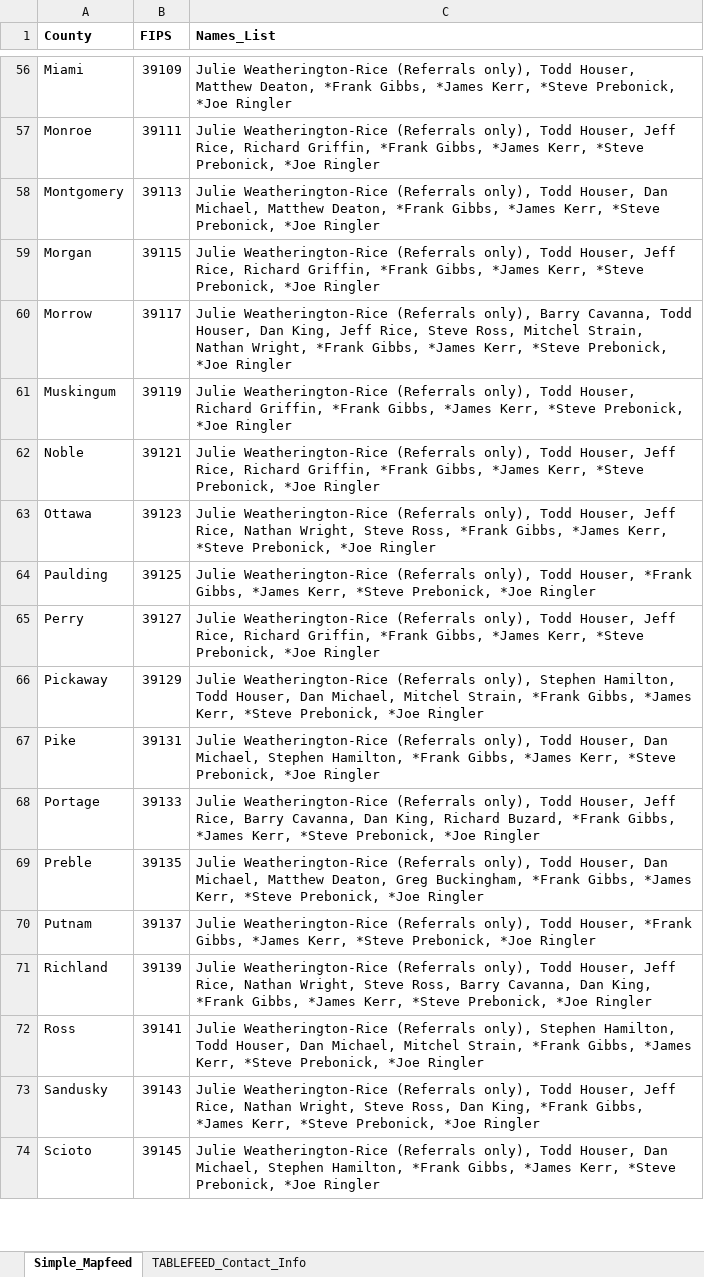
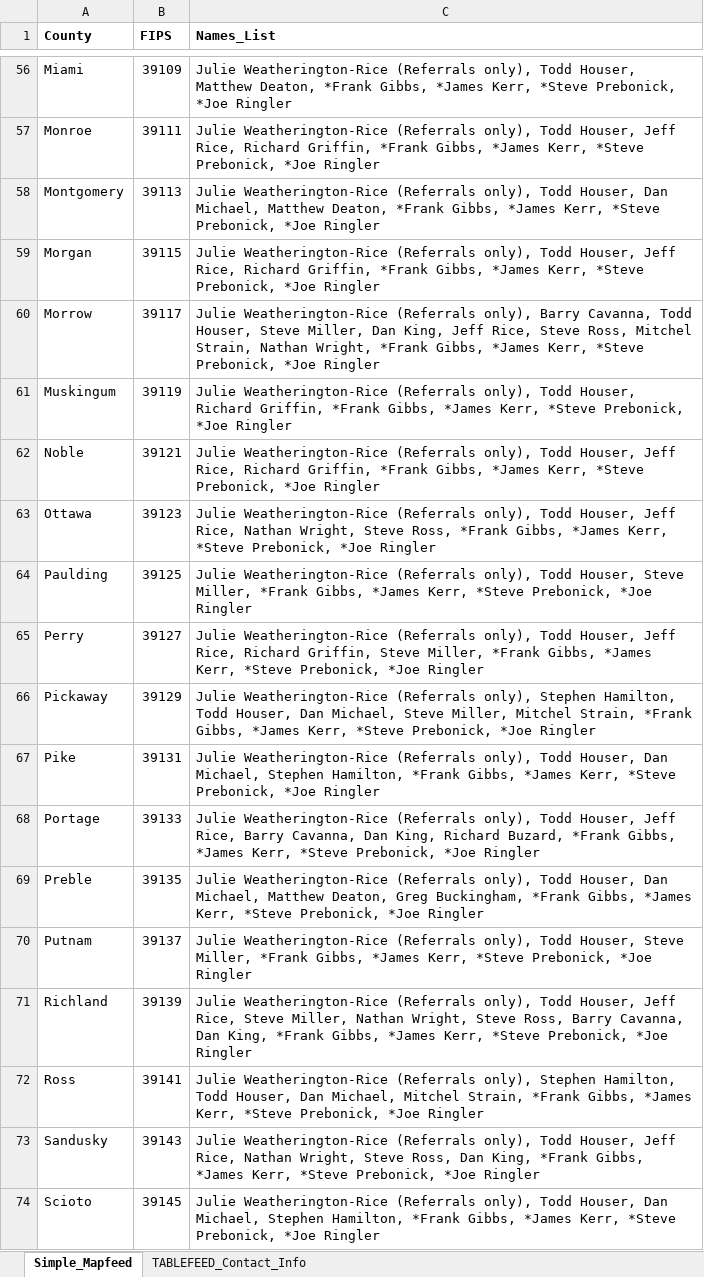
Before and after one commit to rachelpwarren/AOP_Soil_consultants_list, an Excel workbook: Consultants List Counties.xlsx, sheet Simple_Mapfeed, drawn as a sheet; only a part is shown, gaps mark what is left out; values as stored, in another font and other column widths than the file's, no borders; the diff covers the shown part only; the diff names each change by its address in the sheet, - before the commit and + after, or states it on an @@ line.

```diff
--- a/Consultants List Counties.xlsx (sheet Simple_Mapfeed)
+++ b/Consultants List Counties.xlsx (sheet Simple_Mapfeed)
-C60 (Names_List): …Todd Houser, Dan King,…
+C60 (Names_List): …Todd Houser, Steve Miller, Dan King,…
-C64 (Names_List): …Todd Houser, *Frank Gibbs,…
+C64 (Names_List): …Todd Houser, Steve Miller, *Frank Gibbs,…
-C65 (Names_List): …Richard Griffin, *Frank Gibbs,…
+C65 (Names_List): …Richard Griffin, Steve Miller, *Frank Gibbs,…
-C66 (Names_List): …Dan Michael, Mitchel Strain,…
+C66 (Names_List): …Dan Michael, Steve Miller, Mitchel Strain,…
-C70 (Names_List): …Todd Houser, *Frank Gibbs,…
+C70 (Names_List): …Todd Houser, Steve Miller, *Frank Gibbs,…
-C71 (Names_List): …Jeff Rice, Nathan Wright,…
+C71 (Names_List): …Jeff Rice, Steve Miller, Nathan Wright,…
```
Also changed, not shown: 25 edited cells elsewhere in this sheet, sheet TABLEFEED_Contact_Info, 2 other files.
